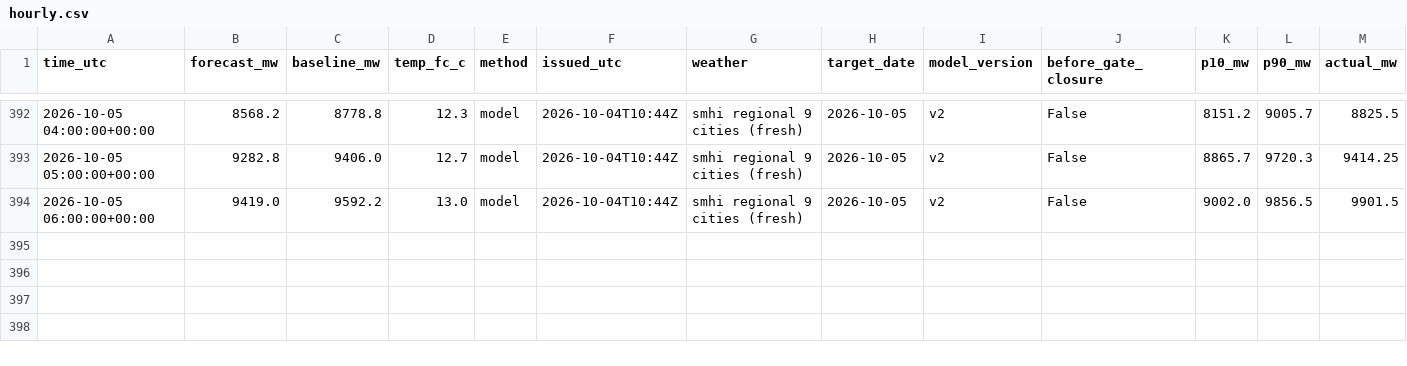
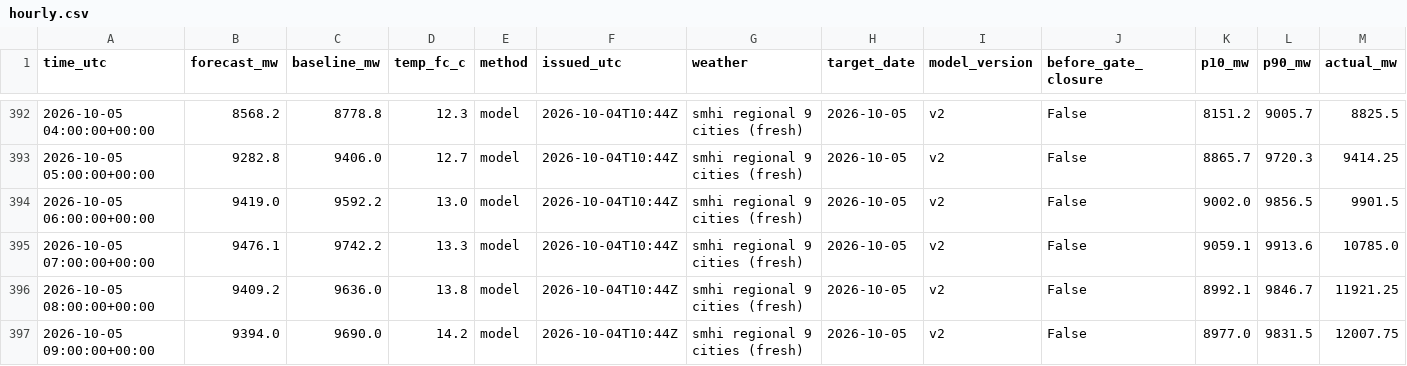
Before and after one commit to MindisBlank/SE3_DayAheadLoadForecast, a CSV file: scores/hourly.csv, drawn as a sheet; only a part is shown, gaps mark what is left out; rows hold the shown columns only; the diff names each change by its address in the sheet, - before the commit and + after, or states it on an @@ line.

```diff
--- a/scores/hourly.csv
+++ b/scores/hourly.csv
+row 395: 2026-10-05 07:00:00+00:00 | 9476.1 | 9742.2 | 13.3 | model | 2026-10-04T10:44Z | smhi regional 9 cities (fresh) | 2026-10-05 | v2 | False | 9059.1 | 9913.6 | 10785.0
+row 396: 2026-10-05 08:00:00+00:00 | 9409.2 | 9636.0 | 13.8 | model | 2026-10-04T10:44Z | smhi regional 9 cities (fresh) | 2026-10-05 | v2 | False | 8992.1 | 9846.7 | 11921.25
+row 397: 2026-10-05 09:00:00+00:00 | 9394.0 | 9690.0 | 14.2 | model | 2026-10-04T10:44Z | smhi regional 9 cities (fresh) | 2026-10-05 | v2 | False | 8977.0 | 9831.5 | 12007.75
```
Also changed, not shown: forecasts/run_log.csv, 11 other files.
